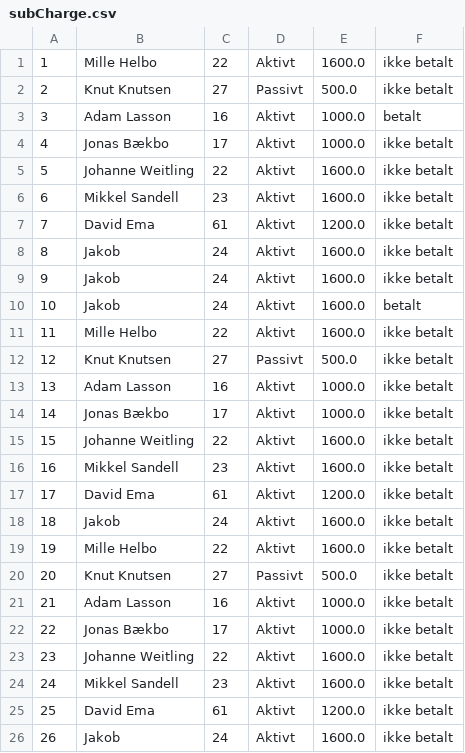
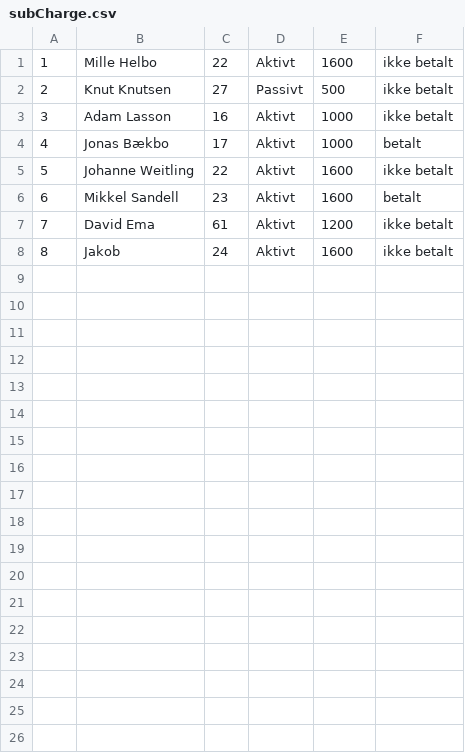
Before and after one commit to JonasBaekbo/Delfinen, a CSV file: data/subCharge.csv, drawn as a sheet; removed rows and columns are numbered as before the commit, all else as after; the diff names each change by its address in the sheet, - before the commit and + after, or states it on an @@ line.

```diff
--- a/data/subCharge.csv
+++ b/data/subCharge.csv
-E1: 1600.0
+E1: 1600
-E2: 500.0
+E2: 500
-row 3: 3 | Adam Lasson | 16 | Aktivt | 1000.0 | betalt
-row 4: 4 | Jonas Bækbo | 17 | Aktivt | 1000.0 | ikke betalt
-row 5: 5 | Johanne Weitling | 22 | Aktivt | 1600.0 | ikke betalt
-row 6: 6 | Mikkel Sandell | 23 | Aktivt | 1600.0 | ikke betalt
-row 7: 7 | David Ema | 61 | Aktivt | 1200.0 | ikke betalt
-row 8: 8 | Jakob | 24 | Aktivt | 1600.0 | ikke betalt
-row 9: 9 | Jakob | 24 | Aktivt | 1600.0 | ikke betalt
-row 10: 10 | Jakob | 24 | Aktivt | 1600.0 | betalt
-row 11: 11 | Mille Helbo | 22 | Aktivt | 1600.0 | ikke betalt
-row 12: 12 | Knut Knutsen | 27 | Passivt | 500.0 | ikke betalt
@@ column A renumbered between rows 3 and 8 @@
-E3:E4: 1000.0
+E3:E4: 1000
-F4: ikke betalt
+F4: betalt
-E5:E6: 1600.0
+E5:E6: 1600
-F6: ikke betalt
+F6: betalt
-E7: 1200.0
+E7: 1200
-E8: 1600.0
+E8: 1600
-row 19: 19 | Mille Helbo | 22 | Aktivt | 1600.0 | ikke betalt
-row 20: 20 | Knut Knutsen | 27 | Passivt | 500.0 | ikke betalt
-row 21: 21 | Adam Lasson | 16 | Aktivt | 1000.0 | ikke betalt
-row 22: 22 | Jonas Bækbo | 17 | Aktivt | 1000.0 | ikke betalt
-row 23: 23 | Johanne Weitling | 22 | Aktivt | 1600.0 | ikke betalt
-row 24: 24 | Mikkel Sandell | 23 | Aktivt | 1600.0 | ikke betalt
-row 25: 25 | David Ema | 61 | Aktivt | 1200.0 | ikke betalt
-row 26: 26 | Jakob | 24 | Aktivt | 1600.0 | ikke betalt
```
Also changed, not shown: 2 other files.
